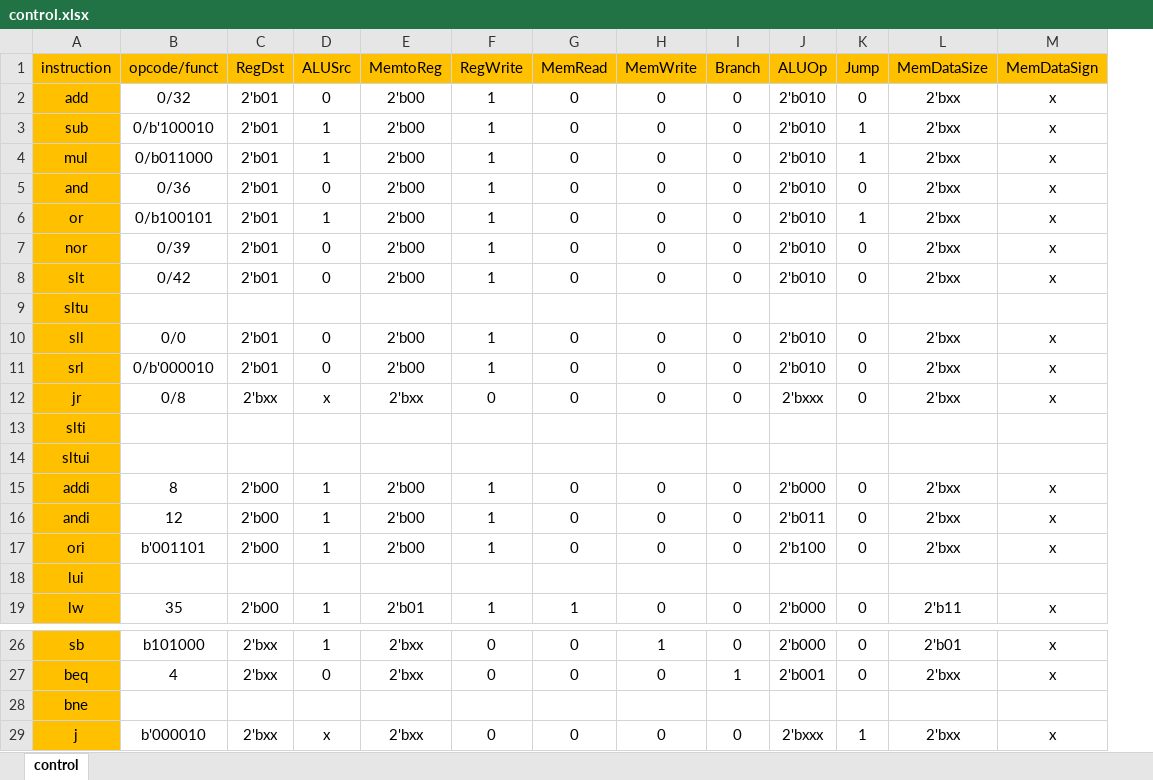
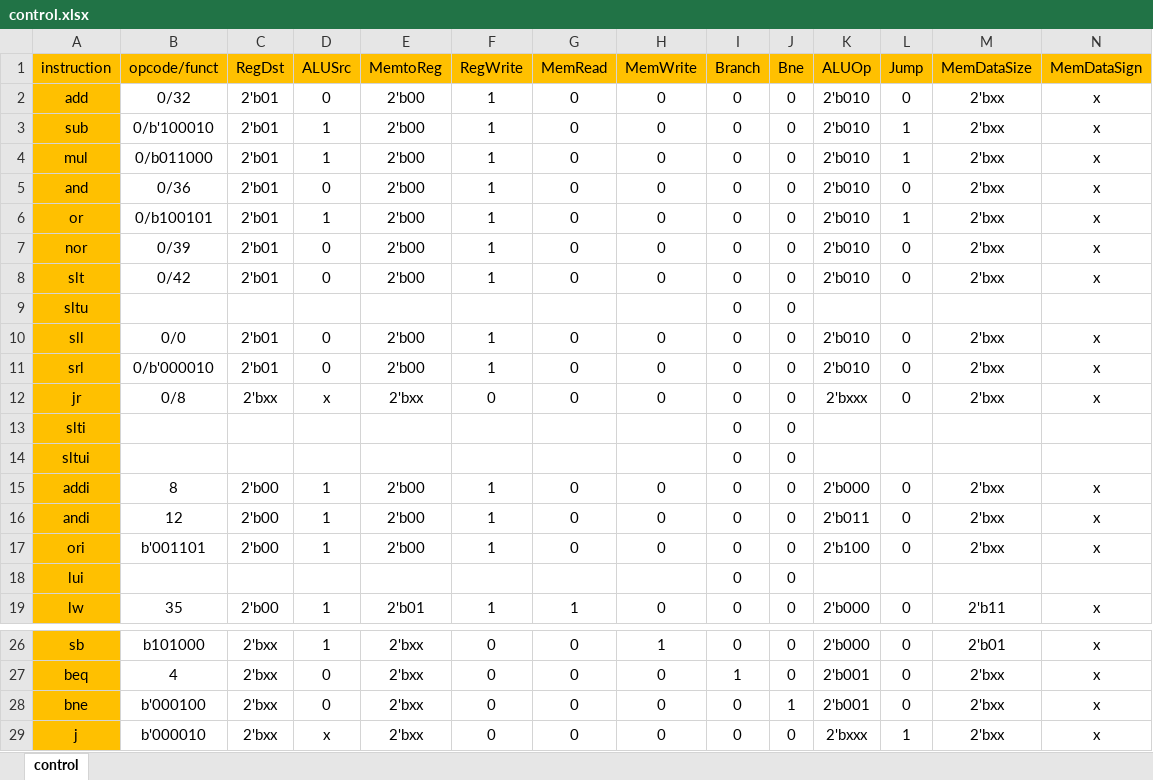
Before and after one commit to n1amr/mips, an Excel workbook: documentation/control.xlsx, sheet control, drawn as a sheet; only a part is shown, gaps mark what is left out; values as stored, in another font and other column widths than the file's, no borders; addresses are those after the commit; the diff names each change by its address in the sheet, - before the commit and + after, or states it on an @@ line.

Commit message:
suport bne instruction

```diff
--- a/documentation/control.xlsx (sheet control)
+++ b/documentation/control.xlsx (sheet control)
+column J (Bne), rows 2-19: all 0; rows 26-29: 0 | 0 | 1 | 0
-I9 (Branch): (empty)
+I9 (Branch): 0
-I13:I14 (Branch): (empty)
+I13:I14 (Branch): 0
-I18 (Branch): (empty)
+I18 (Branch): 0
-B28 (opcode/funct): (empty)
+B28 (opcode/funct): b'000100
-C28 (RegDst): (empty)
+C28 (RegDst): 2'bxx
-D28 (ALUSrc): (empty)
+D28 (ALUSrc): 0
-E28 (MemtoReg): (empty)
+E28 (MemtoReg): 2'bxx
-F28 (RegWrite): (empty)
+F28 (RegWrite): 0
-G28 (MemRead): (empty)
+G28 (MemRead): 0
-H28 (MemWrite): (empty)
+H28 (MemWrite): 0
-I28 (Branch): (empty)
+I28 (Branch): 0
-K28 (ALUOp): (empty)
+K28 (ALUOp): 2'b001
-L28 (Jump): (empty)
+L28 (Jump): 0
-M28 (MemDataSize): (empty)
+M28 (MemDataSize): 2'bxx
-N28 (MemDataSign): (empty)
+N28 (MemDataSign): x
```
Also changed, not shown: 5 other files.
